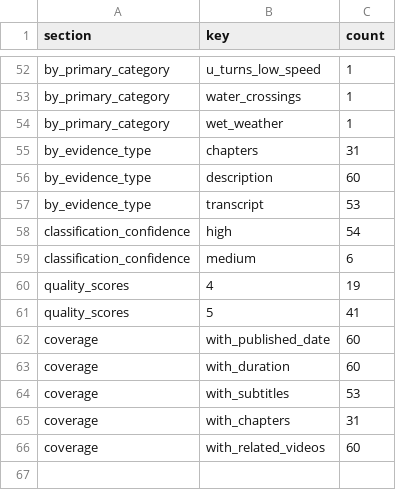
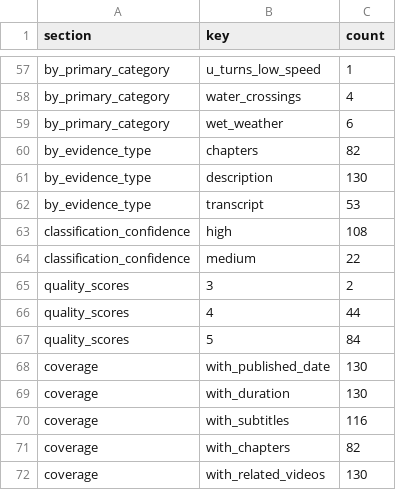
Before and after one commit to galsec1999/adventure-riding-video-guide, a CSV file: reports/content-audit.csv, drawn as a sheet; only a part is shown, gaps mark what is left out; addresses are those after the commit; the diff covers the shown part only; the diff names each change by its address in the sheet, - before the commit and + after, or states it on an @@ line.

```diff
--- a/reports/content-audit.csv
+++ b/reports/content-audit.csv
-C58 (count): 1
+C58 (count): 4
-C59 (count): 1
+C59 (count): 6
-C60 (count): 31
+C60 (count): 82
-C61 (count): 60
+C61 (count): 130
-C63 (count): 54
+C63 (count): 108
-C64 (count): 6
+C64 (count): 22
+row 65: quality_scores | 3 | 2
-C66 (count): 19
+C66 (count): 44
-C67 (count): 41
+C67 (count): 84
-C68:C69 (count): 60
+C68:C69 (count): 130
-C70 (count): 53
+C70 (count): 116
-C71 (count): 31
+C71 (count): 82
-C72 (count): 60
+C72 (count): 130
```
Also changed, not shown: 5 added rows and 35 edited cells elsewhere in this file, 41 other files.
